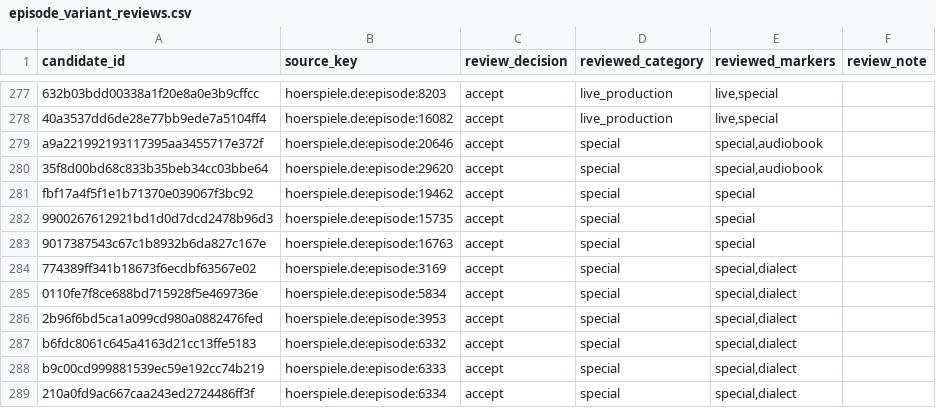
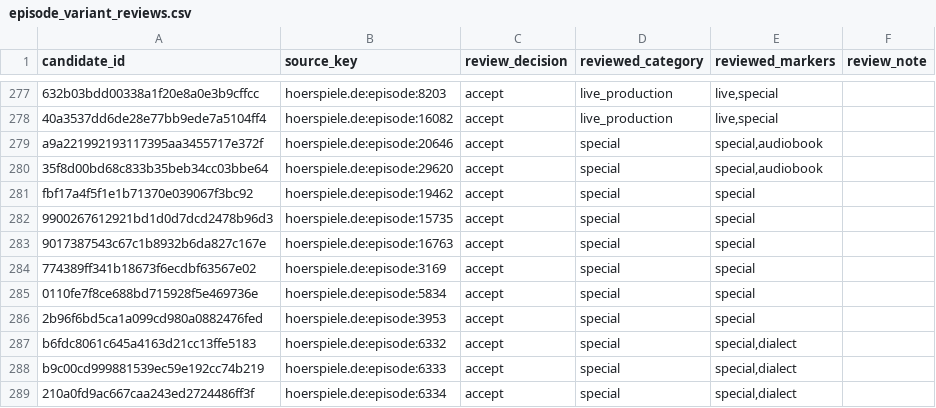
Before and after one commit to JKL453/hoerspiel-explorer, a CSV file: hoerspiel_dbt/seeds/episode_variant_reviews.csv, drawn as a sheet; only a part is shown, gaps mark what is left out.

```diff
--- a/hoerspiel_dbt/seeds/episode_variant_reviews.csv
+++ b/hoerspiel_dbt/seeds/episode_variant_reviews.csv
@@ -283,5 +283,5 @@ fbf17a4f5f1e1b71370e039067f3bc92,hoerspiele.de:episode:19462,accept,special,spec
 9017387543c67c1b8932b6da827c167e,hoerspiele.de:episode:16763,accept,special,special,
-774389ff341b18673f6ecdbf63567e02,hoerspiele.de:episode:3169,accept,special,"special,dialect",
-0110fe7f8ce688bd715928f5e469736e,hoerspiele.de:episode:5834,accept,special,"special,dialect",
-2b96f6bd5ca1a099cd980a0882476fed,hoerspiele.de:episode:3953,accept,special,"special,dialect",
+774389ff341b18673f6ecdbf63567e02,hoerspiele.de:episode:3169,accept,special,special,
+0110fe7f8ce688bd715928f5e469736e,hoerspiele.de:episode:5834,accept,special,special,
+2b96f6bd5ca1a099cd980a0882476fed,hoerspiele.de:episode:3953,accept,special,special,
 b6fdc8061c645a4163d21cc13ffe5183,hoerspiele.de:episode:6332,accept,special,"special,dialect",
```
Also changed, not shown: 17 other files.
